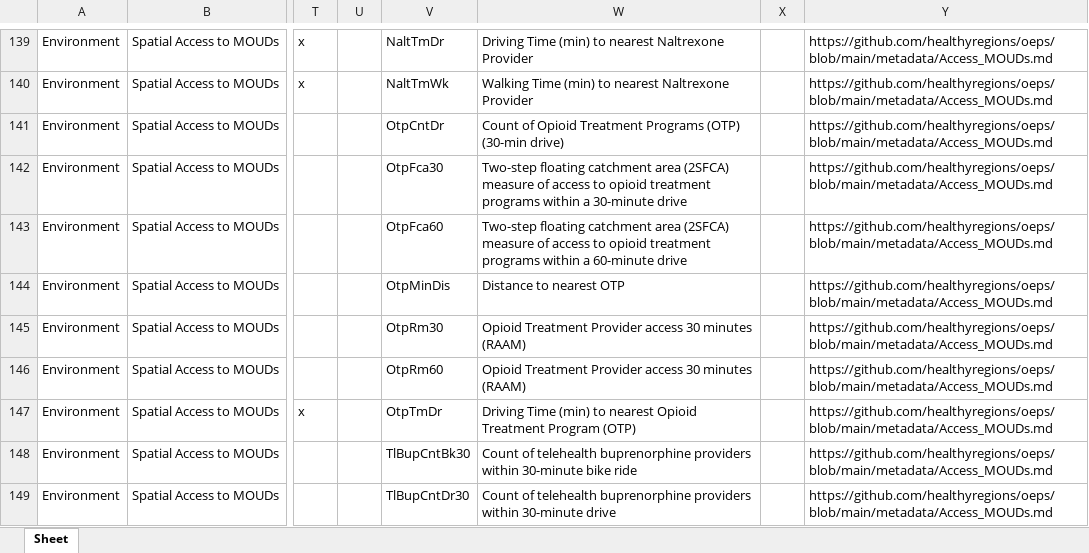
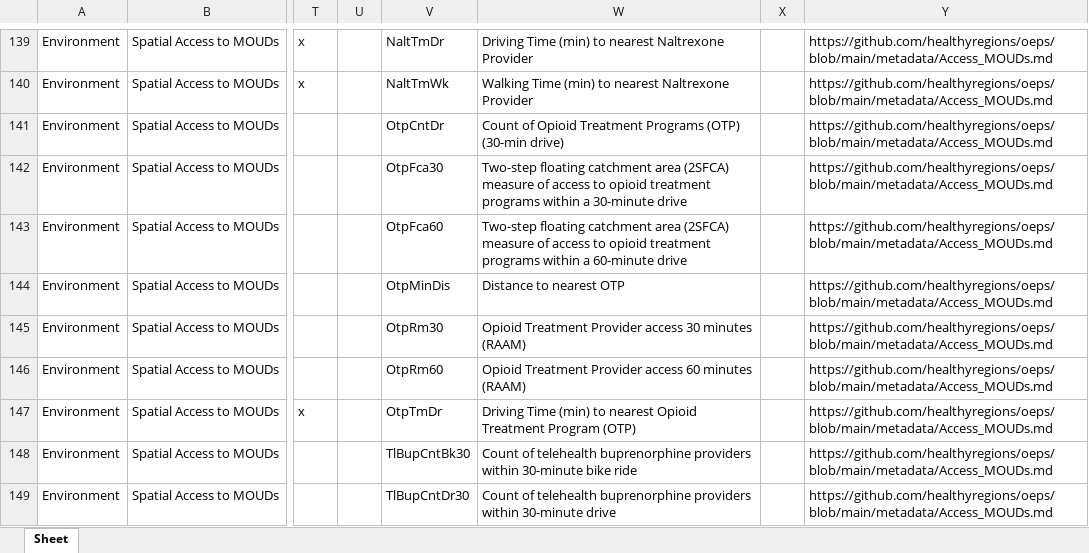
Before and after one commit to healthyregions/oeps, an Excel workbook: docs/src/reference/data-dictionaries/T_Dict.xlsx, sheet Sheet, drawn as a sheet; only a part is shown, gaps mark what is left out; values as stored, in another font and other column widths than the file's, no borders; the diff names each change by its address in the sheet, - before the commit and + after, or states it on an @@ line.

```diff
--- a/docs/src/reference/data-dictionaries/T_Dict.xlsx (sheet Sheet)
+++ b/docs/src/reference/data-dictionaries/T_Dict.xlsx (sheet Sheet)
-W146: …Provider access 30 minutes (RAAM)
+W146: …Provider access 60 minutes (RAAM)
```
Also changed, not shown: docs/src/reference/data-dictionaries/C_Dict.xlsx, docs/src/reference/data-dictionaries/S_Dict.xlsx, 12 other files.
